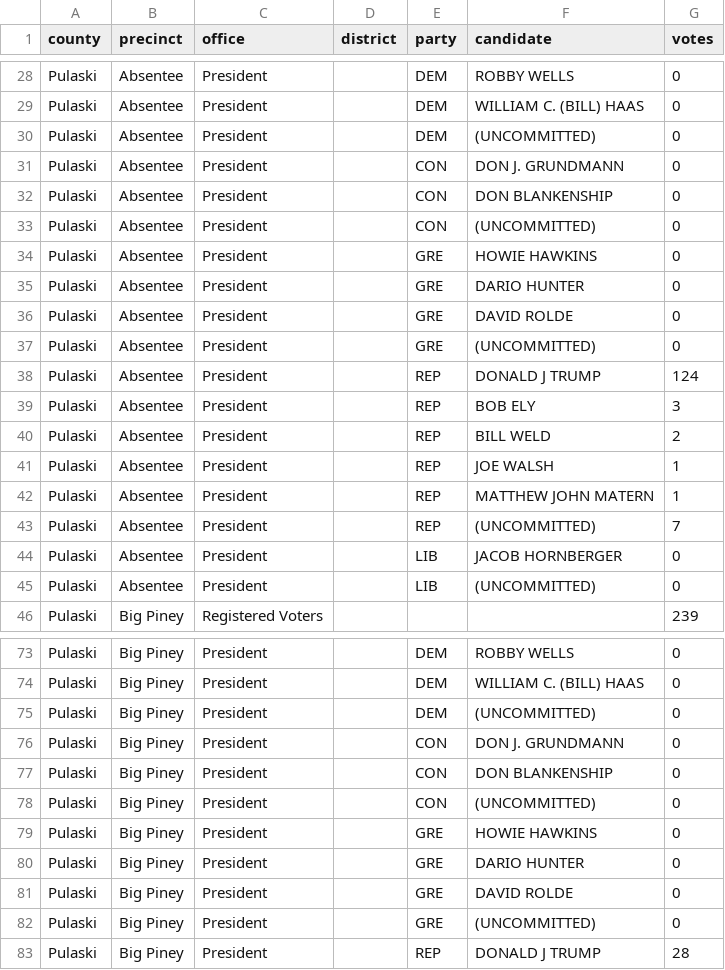
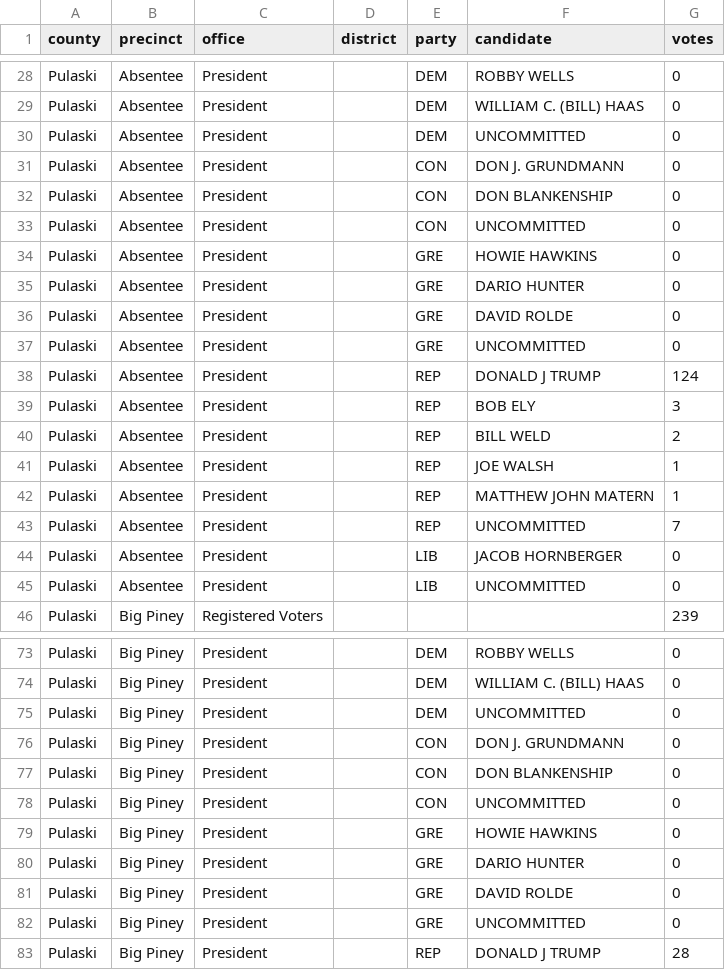
Before and after one commit to openelections/openelections-data-mo, a CSV file: 2020/20200310__mo__primary__pulaski__precinct.csv, drawn as a sheet; only a part is shown, gaps mark what is left out; the diff covers the shown part only.

Commit message:
added Oregon pres primary

```diff
--- a/2020/20200310__mo__primary__pulaski__precinct.csv
+++ b/2020/20200310__mo__primary__pulaski__precinct.csv
@@ -29,6 +29,6 @@ Pulaski,Absentee,President,,DEM,ROBBY WELLS,0
 Pulaski,Absentee,President,,DEM,WILLIAM C. (BILL) HAAS,0
-Pulaski,Absentee,President,,DEM,(UNCOMMITTED),0
+Pulaski,Absentee,President,,DEM,UNCOMMITTED,0
 Pulaski,Absentee,President,,CON,DON J. GRUNDMANN,0
 Pulaski,Absentee,President,,CON,DON BLANKENSHIP,0
-Pulaski,Absentee,President,,CON,(UNCOMMITTED),0
+Pulaski,Absentee,President,,CON,UNCOMMITTED,0
 Pulaski,Absentee,President,,GRE,HOWIE HAWKINS,0
@@ -36,3 +36,3 @@ Pulaski,Absentee,President,,GRE,DARIO HUNTER,0
 Pulaski,Absentee,President,,GRE,DAVID ROLDE,0
-Pulaski,Absentee,President,,GRE,(UNCOMMITTED),0
+Pulaski,Absentee,President,,GRE,UNCOMMITTED,0
 Pulaski,Absentee,President,,REP,DONALD J TRUMP,124
@@ -42,5 +42,5 @@ Pulaski,Absentee,President,,REP,JOE WALSH,1
 Pulaski,Absentee,President,,REP,MATTHEW JOHN MATERN,1
-Pulaski,Absentee,President,,REP,(UNCOMMITTED),7
+Pulaski,Absentee,President,,REP,UNCOMMITTED,7
 Pulaski,Absentee,President,,LIB,JACOB HORNBERGER,0
-Pulaski,Absentee,President,,LIB,(UNCOMMITTED),0
+Pulaski,Absentee,President,,LIB,UNCOMMITTED,0
 Pulaski,Big Piney,Registered Voters,,,,239
@@ -74,6 +74,6 @@ Pulaski,Big Piney,President,,DEM,ROBBY WELLS,0
 Pulaski,Big Piney,President,,DEM,WILLIAM C. (BILL) HAAS,0
-Pulaski,Big Piney,President,,DEM,(UNCOMMITTED),0
+Pulaski,Big Piney,President,,DEM,UNCOMMITTED,0
 Pulaski,Big Piney,President,,CON,DON J. GRUNDMANN,0
 Pulaski,Big Piney,President,,CON,DON BLANKENSHIP,0
-Pulaski,Big Piney,President,,CON,(UNCOMMITTED),0
+Pulaski,Big Piney,President,,CON,UNCOMMITTED,0
 Pulaski,Big Piney,President,,GRE,HOWIE HAWKINS,0
@@ -81,3 +81,3 @@ Pulaski,Big Piney,President,,GRE,DARIO HUNTER,0
 Pulaski,Big Piney,President,,GRE,DAVID ROLDE,0
-Pulaski,Big Piney,President,,GRE,(UNCOMMITTED),0
+Pulaski,Big Piney,President,,GRE,UNCOMMITTED,0
 Pulaski,Big Piney,President,,REP,DONALD J TRUMP,28
```
Also changed, not shown: 37 edited cells elsewhere in this file.
